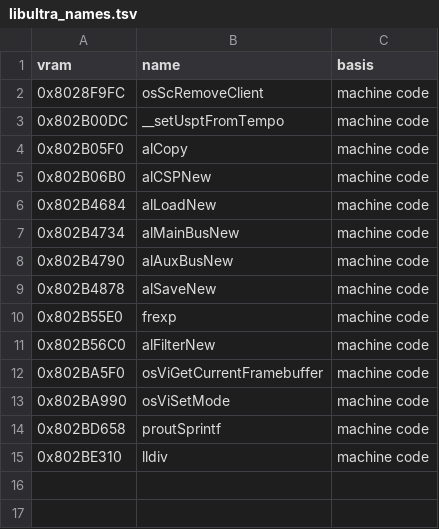
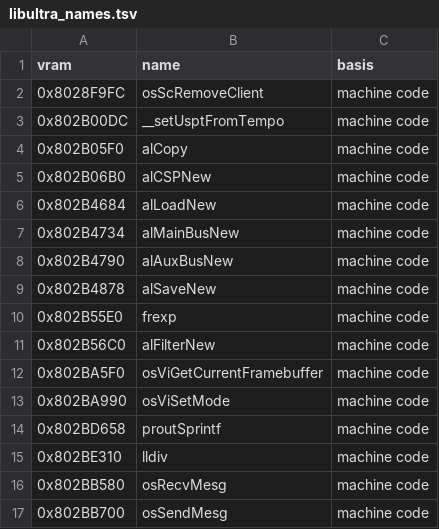
Before and after one commit to AbuN64/ragewars-decomp, a TSV file: versions/eu-x/libultra_names.tsv, drawn as a sheet; the diff names each change by its address in the sheet, - before the commit and + after, or states it on an @@ line.

```diff
--- a/versions/eu-x/libultra_names.tsv
+++ b/versions/eu-x/libultra_names.tsv
+row 16: 0x802BB580 | osRecvMesg | machine code
+row 17: 0x802BB700 | osSendMesg | machine code
```
Also changed, not shown: versions/de/libultra_names.tsv, versions/eu/libultra_names.tsv, 2 other files.
